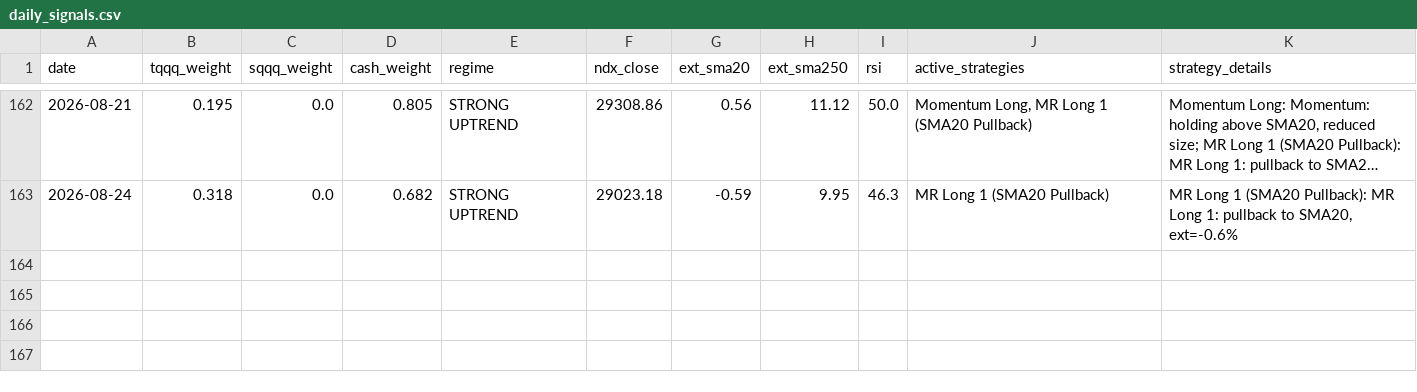
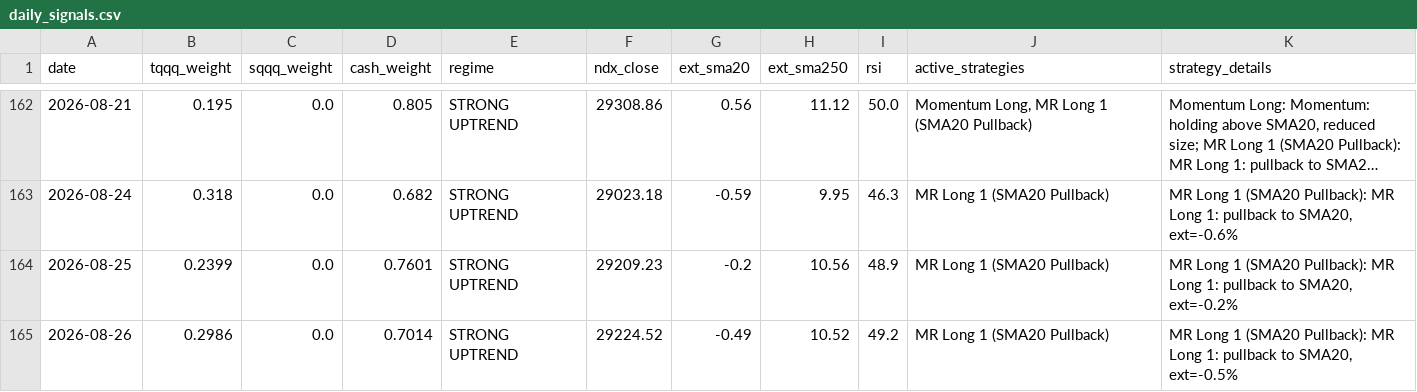
Before and after one commit to bentusk-BT/apex-trade-lab-v2, a CSV file: outputs/daily_signals.csv, drawn as a sheet; only a part is shown, gaps mark what is left out; long unchanged cells end in ….

```diff
--- a/outputs/daily_signals.csv
+++ b/outputs/daily_signals.csv
@@ -163 +163,3 @@ date,tqqq_weight,sqqq_weight,cash_weight,regime,ndx_close,ext_sma20,ext_sma250,r
 2026-08-24,0.318,0.0,0.682,STRONG UPTREND,29023.18,-0.59,9.95,46.3,MR Long 1 (SMA20 Pullback),"MR Long 1 (SMA20 Pullback): MR Long 1: pullback to SMA20, ext=-0.6%"
+2026-08-25,0.2399,0.0,0.7601,STRONG UPTREND,29209.23,-0.2,10.56,48.9,MR Long 1 (SMA20 Pullback),"MR Long 1 (SMA20 Pullback): MR Long 1: pullback to SMA20, ext=-0.2%"
+2026-08-26,0.2986,0.0,0.7014,STRONG UPTREND,29224.52,-0.49,10.52,49.2,MR Long 1 (SMA20 Pullback),"MR Long 1 (SMA20 Pullback): MR Long 1: pullback to SMA20, ext=-0.5%"
```
Also changed, not shown: outputs/cache/QQQ_cache.csv, outputs/cache/SQQQ_cache.csv, 8 other files.
